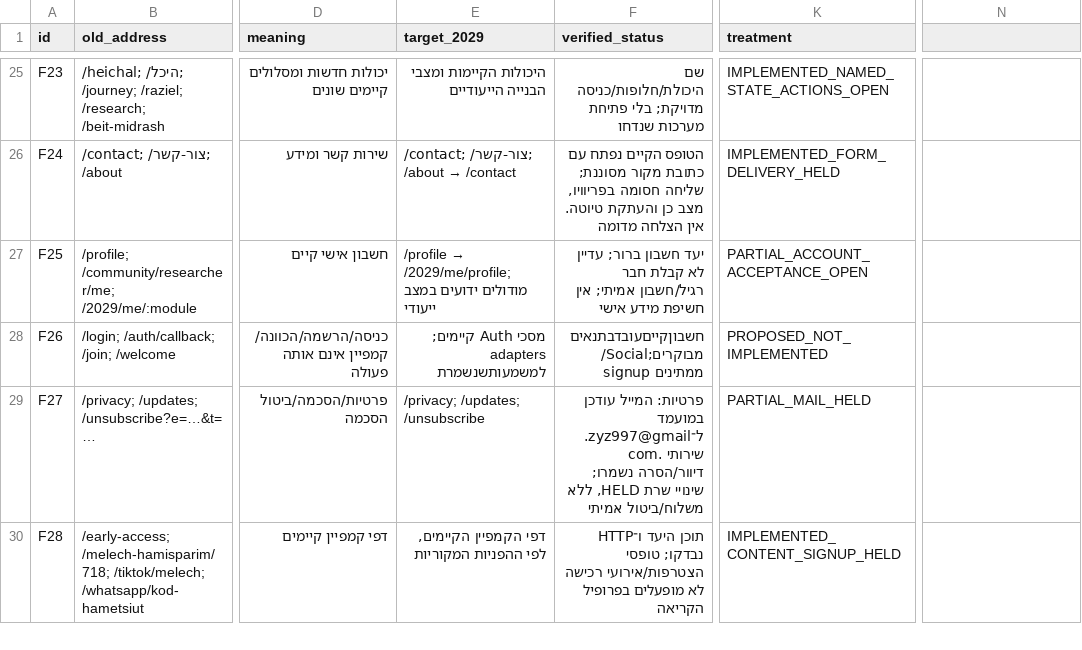
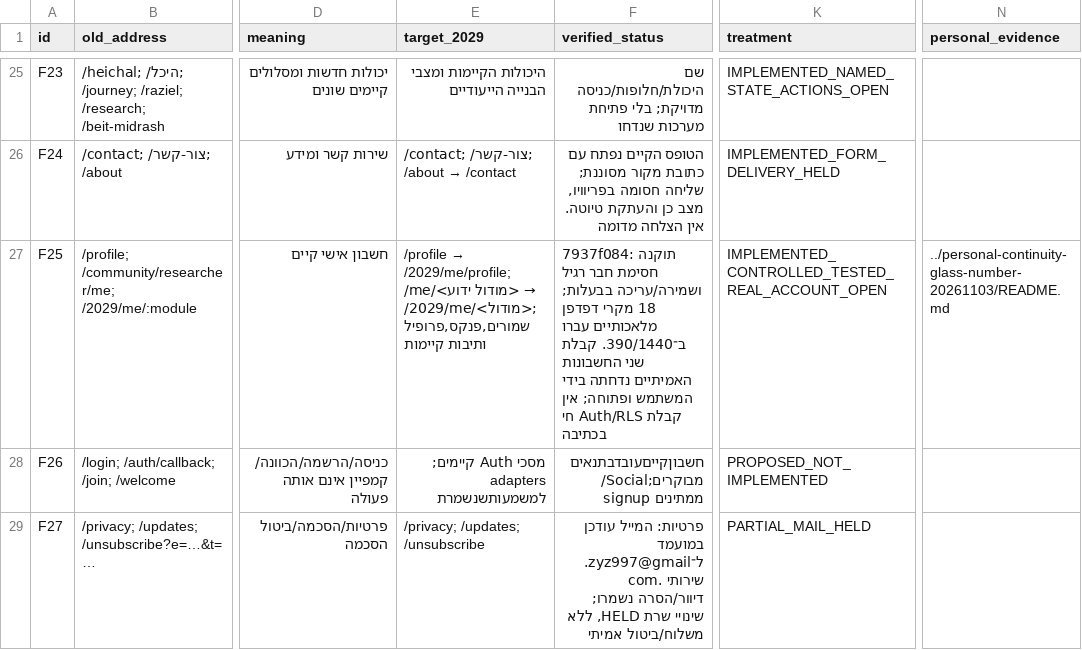
Before and after one commit to zuriel337/sod1820, a CSV file: docs/reviews/url-continuity-plan-20261103/transition-matrix.csv, drawn as a sheet; only a part is shown, gaps mark what is left out; the shorter side is filled out with more unchanged rows; the diff names each change by its address in the sheet, - before the commit and + after, or states it on an @@ line.

Commit message:
fix(2029): remove opaque dock override and synchronize personal continuity gates

```diff
--- a/docs/reviews/url-continuity-plan-20261103/transition-matrix.csv
+++ b/docs/reviews/url-continuity-plan-20261103/transition-matrix.csv
-N1: (empty)
+N1: personal_evidence
@@ E27 (target_2029): …→ /2029/me/profile; מודולים ידועים במצב ייעודי → …→ /2029/me/profile; /me/<מודול ידוע> → /2029/me/<מודול>; שמורים,פנקס,פרופיל ותיבות קיימות @@
-F27 (verified_status): יעד חשבון ברור; עדיין לא קבלת חבר רגיל/חשבון אמיתי; אין חשיפת מידע אישי
+F27 (verified_status): 7937f084: תוקנה חסימת חבר רגיל ושמירה/עריכה בבעלות; 18 מקרי דפדפן מלאכותיים עברו ב־390/1440. קבלת שני החשבונות האמיתיים נדחתה בידי המשתמש ופתוחה; אין קבלת Auth/RLS חי בכתיבה
-K27 (treatment): PARTIAL_ACCOUNT_ACCEPTANCE_OPEN
+K27 (treatment): IMPLEMENTED_CONTROLLED_TESTED_REAL_ACCOUNT_OPEN
-N27 (personal_evidence): (empty)
+N27 (personal_evidence): ../personal-continuity-glass-number-20261103/README.md
```
Also changed, not shown: 14 other files.
